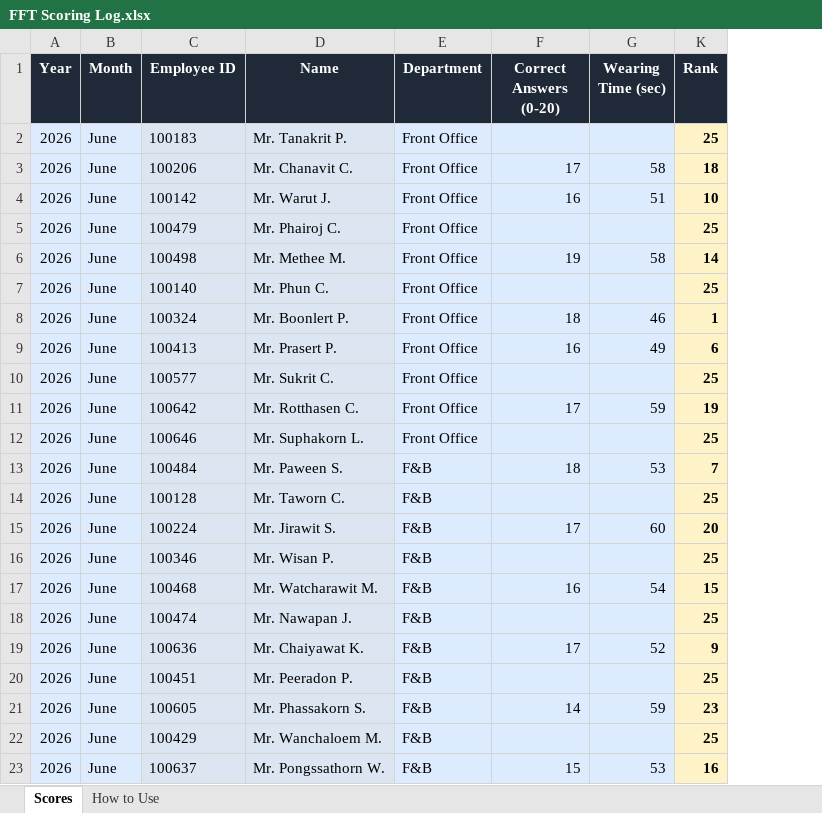
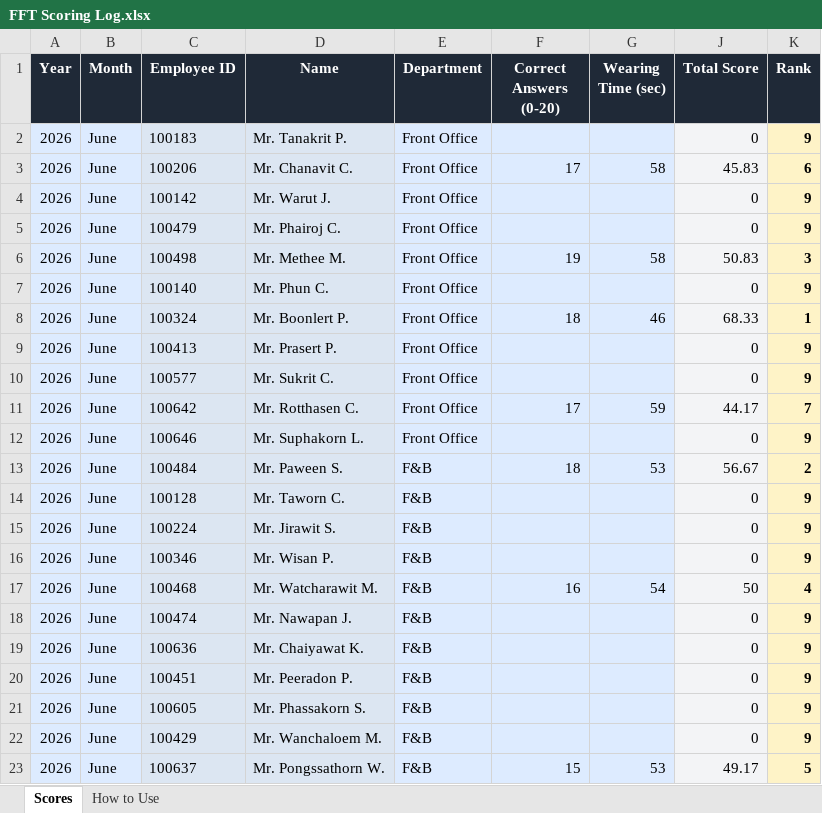
Before and after one commit to FFTranking/FFTranking, an Excel workbook: FFT Scoring Log.xlsx, sheet Scores, drawn as a sheet; only a part is shown; values as stored, in another font and other column widths than the file's, no borders; table styles not drawn; the diff covers the shown part only; the diff names each change by its address in the sheet, - before the commit and + after, or states it on an @@ line.

```diff
--- a/FFT Scoring Log.xlsx (sheet Scores)
+++ b/FFT Scoring Log.xlsx (sheet Scores)
@@ column J (Total Score) unhidden, rows 2-23: 0 | 45.83 | 0 | 0 | 50.83 | 0 | 68.33 | 0 | 0 | 44.17 | 0 | 56.67 | 0 | 0 | 0 | 50 | 0 | 0 | 0 | 0 | 0 | 49.17 @@
-K2 (Rank): 25
+K2 (Rank): 9
-K3 (Rank): 18
+K3 (Rank): 6
-F4 (Correct Answers (0-20)): 16
+F4 (Correct Answers (0-20)): (empty)
-G4 (Wearing Time (sec)): 51
+G4 (Wearing Time (sec)): (empty)
-K4 (Rank): 10
+K4 (Rank): 9
-K5 (Rank): 25
+K5 (Rank): 9
-K6 (Rank): 14
+K6 (Rank): 3
-K7 (Rank): 25
+K7 (Rank): 9
-F9 (Correct Answers (0-20)): 16
+F9 (Correct Answers (0-20)): (empty)
-G9 (Wearing Time (sec)): 49
+G9 (Wearing Time (sec)): (empty)
-K9 (Rank): 6
+K9 (Rank): 9
-K10 (Rank): 25
+K10 (Rank): 9
-K11 (Rank): 19
+K11 (Rank): 7
-K12 (Rank): 25
+K12 (Rank): 9
-K13 (Rank): 7
+K13 (Rank): 2
-K14 (Rank): 25
+K14 (Rank): 9
-F15 (Correct Answers (0-20)): 17
+F15 (Correct Answers (0-20)): (empty)
-G15 (Wearing Time (sec)): 60
+G15 (Wearing Time (sec)): (empty)
-K15 (Rank): 20
+K15 (Rank): 9
-K16 (Rank): 25
+K16 (Rank): 9
-K17 (Rank): 15
+K17 (Rank): 4
-K18 (Rank): 25
+K18 (Rank): 9
-F19 (Correct Answers (0-20)): 17
+F19 (Correct Answers (0-20)): (empty)
-G19 (Wearing Time (sec)): 52
+G19 (Wearing Time (sec)): (empty)
-K20 (Rank): 25
+K20 (Rank): 9
-F21 (Correct Answers (0-20)): 14
+F21 (Correct Answers (0-20)): (empty)
-G21 (Wearing Time (sec)): 59
+G21 (Wearing Time (sec)): (empty)
-K21 (Rank): 23
+K21 (Rank): 9
-K22 (Rank): 25
+K22 (Rank): 9
-K23 (Rank): 16
+K23 (Rank): 5
```
Also changed, not shown: other rows of this sheet, formulas that keep their value, hidden cells, 6 other files.
